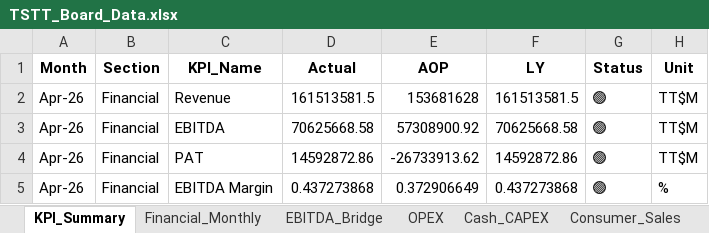
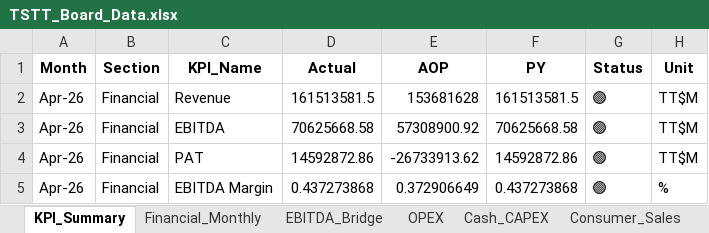
Before and after one commit to chadjsimeon/tstt-board-report, an Excel workbook: TSTT_Board_Data.xlsx, sheet KPI_Summary, drawn as a sheet; values as stored, in another font and other column widths than the file's, no borders; the diff names each change by its address in the sheet, - before the commit and + after, or states it on an @@ line.

```diff
--- a/TSTT_Board_Data.xlsx (sheet KPI_Summary)
+++ b/TSTT_Board_Data.xlsx (sheet KPI_Summary)
-F1: LY
+F1: PY
```
Also changed, not shown: sheet Financial_Monthly, 7 other files.
